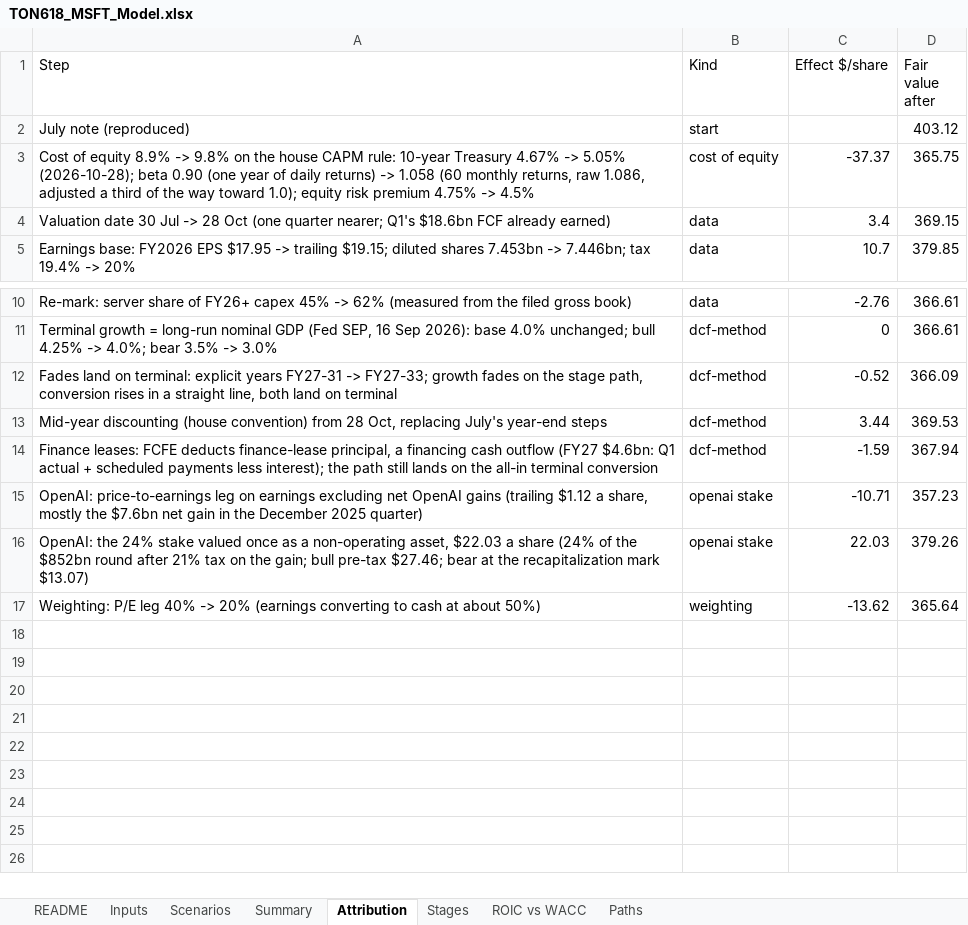
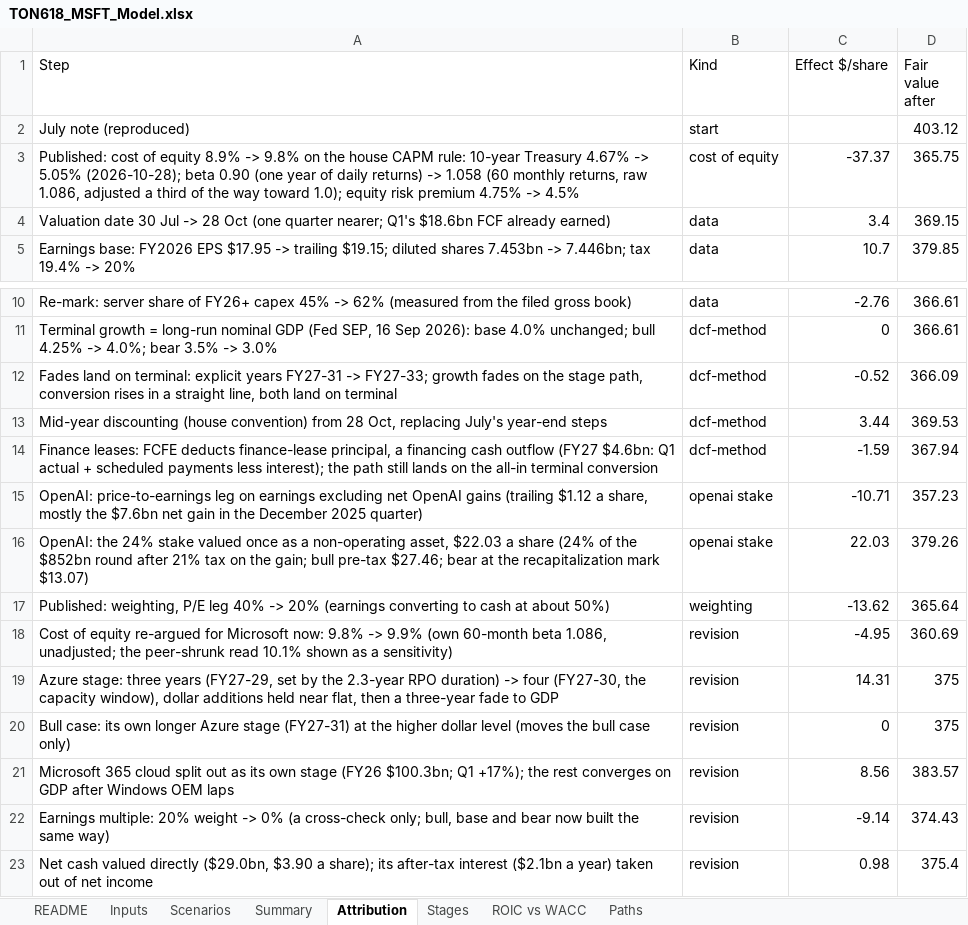
Before and after one commit to Keythb/ton618-research, an Excel workbook: msft-q3-update/TON618_MSFT_Model.xlsx, sheet Attribution, drawn as a sheet; only a part is shown, gaps mark what is left out; values as stored, in another font and other column widths than the file's, no borders; the diff names each change by its address in the sheet, - before the commit and + after, or states it on an @@ line.

Commit message:
Publish msft-q3-update/TON618_MSFT_Model.xlsx

```diff
--- a/msft-q3-update/TON618_MSFT_Model.xlsx (sheet Attribution)
+++ b/msft-q3-update/TON618_MSFT_Model.xlsx (sheet Attribution)
-A3 (Step): Cost of equity…
+A3 (Step): Published: cost of equity…
-A17 (Step): Weighting: P/E leg…
+A17 (Step): Published: weighting, P/E leg…
+row 18: Cost of equity re-argued for Microsoft now: 9.8% -> 9.9% (own 60-month beta 1.086, unadjusted; the peer-shrunk read 10.1% shown as a sensitivity) | revision | -4.95 | 360.69
+row 19: Azure stage: three years (FY27-29, set by the 2.3-year RPO duration) -> four (FY27-30, the capacity window), dollar additions held near flat, then a three-year fade to GDP | revision | 14.31 | 375
+row 20: Bull case: its own longer Azure stage (FY27-31) at the higher dollar level (moves the bull case only) | revision | 0 | 375
+row 21: Microsoft 365 cloud split out as its own stage (FY26 $100.3bn; Q1 +17%); the rest converges on GDP after Windows OEM laps | revision | 8.56 | 383.57
+row 22: Earnings multiple: 20% weight -> 0% (a cross-check only; bull, base and bear now built the same way) | revision | -9.14 | 374.43
+row 23: Net cash valued directly ($29.0bn, $3.90 a share); its after-tax interest ($2.1bn a year) taken out of net income | revision | 0.98 | 375.4
```
Also changed, not shown: sheet Paths, sheet Stages, sheet ROIC vs WACC, sheet Scenarios, sheet Summary, sheet Inputs.
